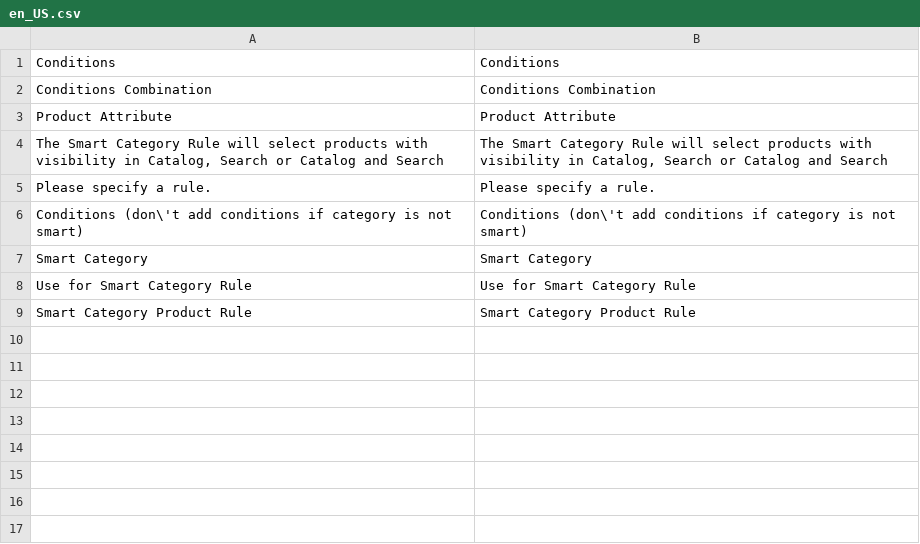
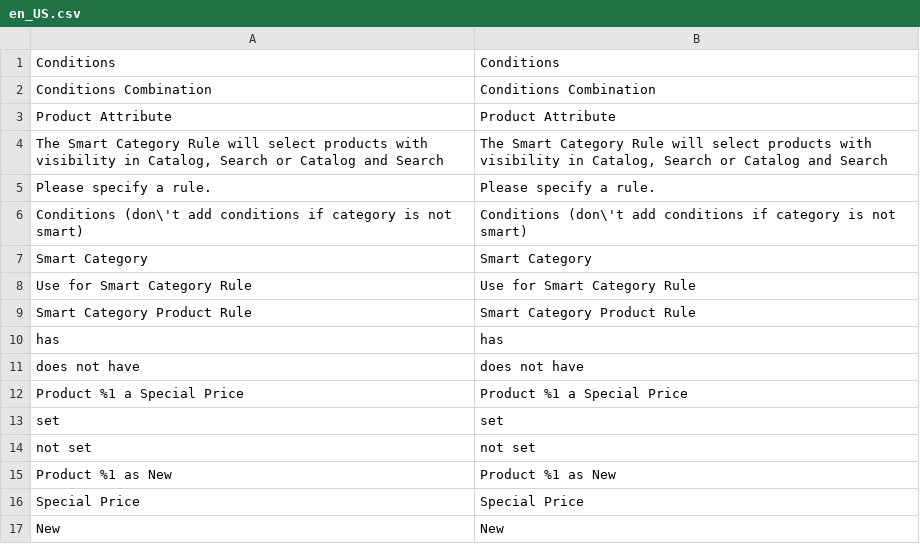
Before and after one commit to magento1211/Magento2-Smart-Category, a CSV file: i18n/en_US.csv, drawn as a sheet.

```diff
--- a/i18n/en_US.csv
+++ b/i18n/en_US.csv
@@ -9 +9,9 @@
 "Smart Category Product Rule","Smart Category Product Rule"
+"has","has"
+"does not have","does not have"
+"Product %1 a Special Price","Product %1 a Special Price"
+"set","set"
+"not set","not set"
+"Product %1 as New","Product %1 as New"
+"Special Price","Special Price"
+"New","New"
```
Also changed, not shown: 5 other files.
